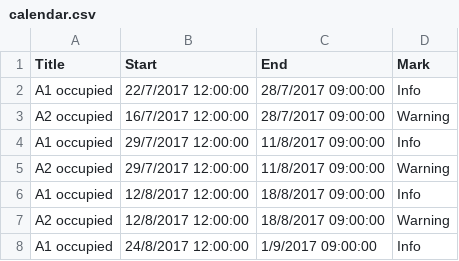
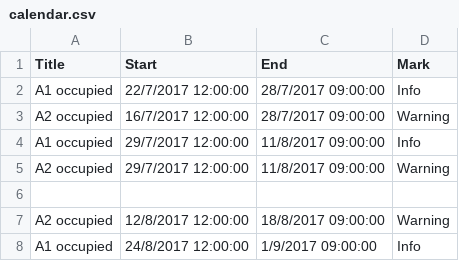
Before and after one commit to klicanet/klicanet.github.io-ARCHIVE, a CSV file: calendar.csv, drawn as a sheet; the diff names each change by its address in the sheet, - before the commit and + after, or states it on an @@ line.

Commit message:
Updated calendar.csv

```diff
--- a/calendar.csv
+++ b/calendar.csv
-row 6: A1 occupied | 12/8/2017 12:00:00 | 18/8/2017 09:00:00 | Info
+row 6: (empty)
```
